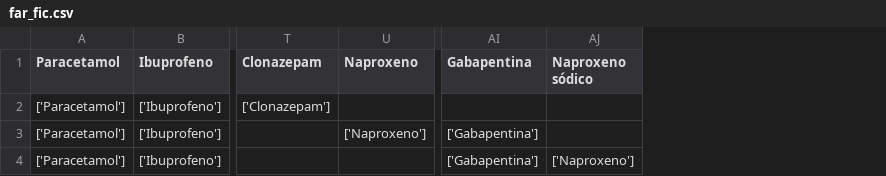
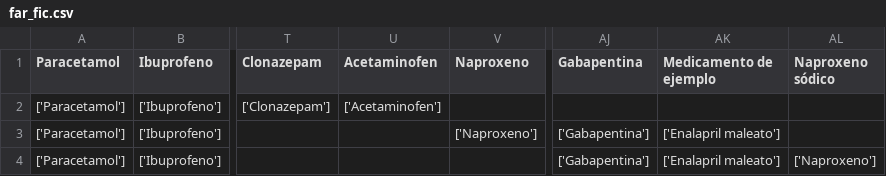
Before and after one commit to JavierCedo/Proyecto-Prueba, a CSV file: far_fic.csv, drawn as a sheet; only a part is shown, gaps mark what is left out; the diff names each change by its address in the sheet, - before the commit and + after, or states it on an @@ line.

Commit message:
Codigo 03 - Primer resultado - En que medicamento esta la farmacia

```diff
--- a/far_fic.csv
+++ b/far_fic.csv
+column U (Acetaminofen), row 2: ['Acetaminofen']
+column AK (Medicamento de ejemplo), rows 3-4: ['Enalapril maleato'] | ['Enalapril maleato']
```
Also changed, not shown: 1 other file.
